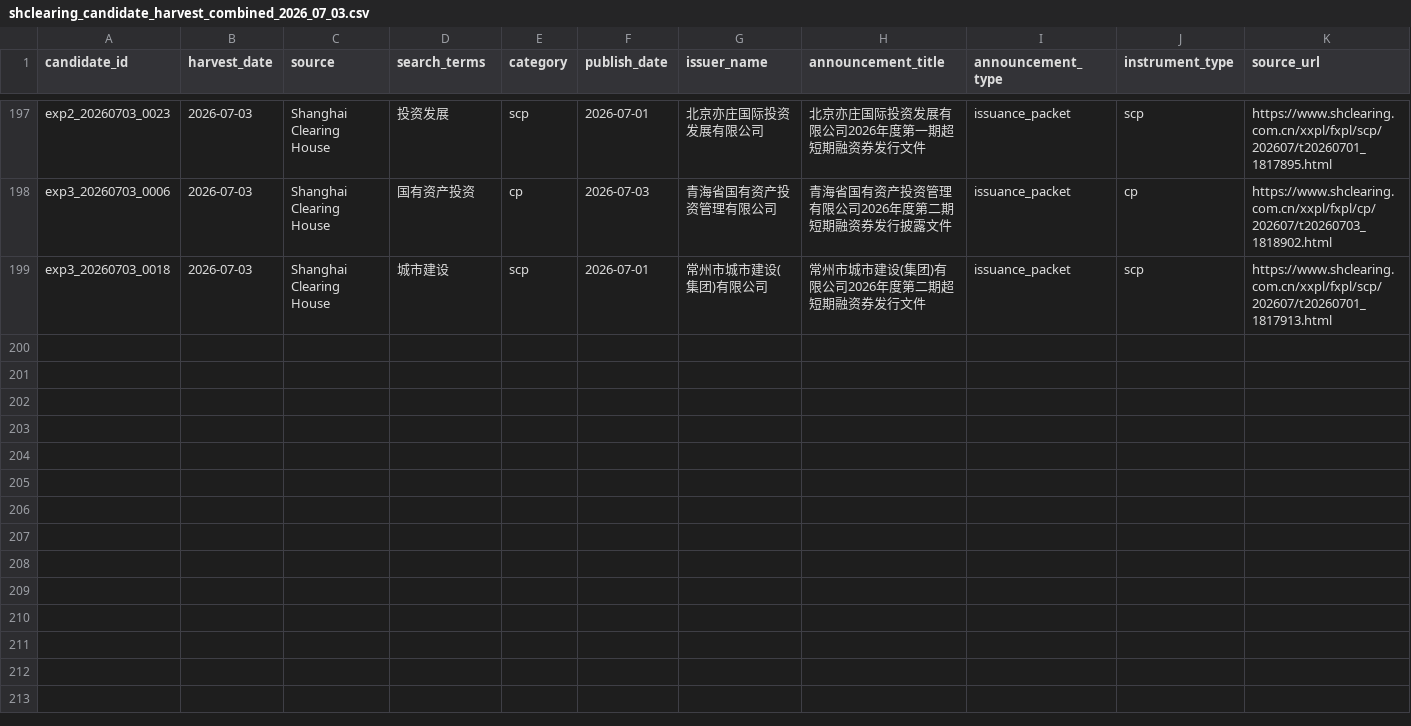
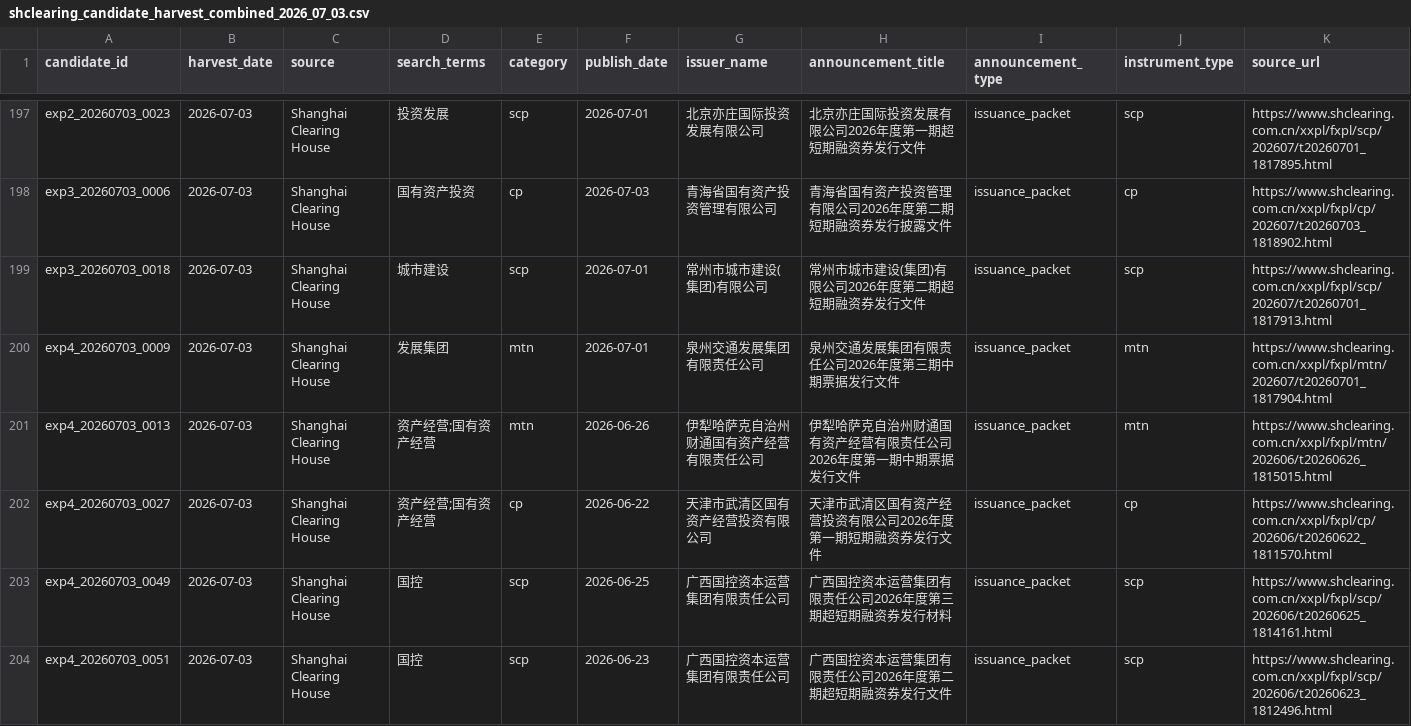
Before and after one commit to Shunyu1001/LGFV, a CSV file: data/analysis_inputs/shclearing_candidate_harvest_combined_2026_07_03.csv, drawn as a sheet; only a part is shown, gaps mark what is left out; rows hold the shown columns only; the diff names each change by its address in the sheet, - before the commit and + after, or states it on an @@ line.

```diff
--- a/data/analysis_inputs/shclearing_candidate_harvest_combined_2026_07_03.csv
+++ b/data/analysis_inputs/shclearing_candidate_harvest_combined_2026_07_03.csv
+row 200: exp4_20260703_0009 | 2026-07-03 | Shanghai Clearing House | 发展集团 | mtn | 2026-07-01 | 泉州交通发展集团有限责任公司 | 泉州交通发展集团有限责任公司2026年度第三期中期票据发行文件 | issuance_packet | mtn | https://www.shclearing.com.cn/xxpl/fxpl/mtn/202607/t20260701_1817904.html
+row 201: exp4_20260703_0013 | 2026-07-03 | Shanghai Clearing House | 资产经营;国有资产经营 | mtn | 2026-06-26 | 伊犁哈萨克自治州财通国有资产经营有限责任公司 | 伊犁哈萨克自治州财通国有资产经营有限责任公司2026年度第一期中期票据发行文件 | issuance_packet | mtn | https://www.shclearing.com.cn/xxpl/fxpl/mtn/202606/t20260626_1815015.html
+row 202: exp4_20260703_0027 | 2026-07-03 | Shanghai Clearing House | 资产经营;国有资产经营 | cp | 2026-06-22 | 天津市武清区国有资产经营投资有限公司 | 天津市武清区国有资产经营投资有限公司2026年度第一期短期融资券发行文件 | issuance_packet | cp | https://www.shclearing.com.cn/xxpl/fxpl/cp/202606/t20260622_1811570.html
+row 203: exp4_20260703_0049 | 2026-07-03 | Shanghai Clearing House | 国控 | scp | 2026-06-25 | 广西国控资本运营集团有限责任公司 | 广西国控资本运营集团有限责任公司2026年度第三期超短期融资券发行材料 | issuance_packet | scp | https://www.shclearing.com.cn/xxpl/fxpl/scp/202606/t20260625_1814161.html
+row 204: exp4_20260703_0051 | 2026-07-03 | Shanghai Clearing House | 国控 | scp | 2026-06-23 | 广西国控资本运营集团有限责任公司 | 广西国控资本运营集团有限责任公司2026年度第二期超短期融资券发行文件 | issuance_packet | scp | https://www.shclearing.com.cn/xxpl/fxpl/scp/202606/t20260623_1812496.html
```
Also changed, not shown: data/analysis_inputs/codex_surrogate_issuer_summary_2026_07_03_expanded.csv, data/analysis_inputs/llm_candidate_pool_seed_2026_07_03_expanded.csv, 18 other files.
